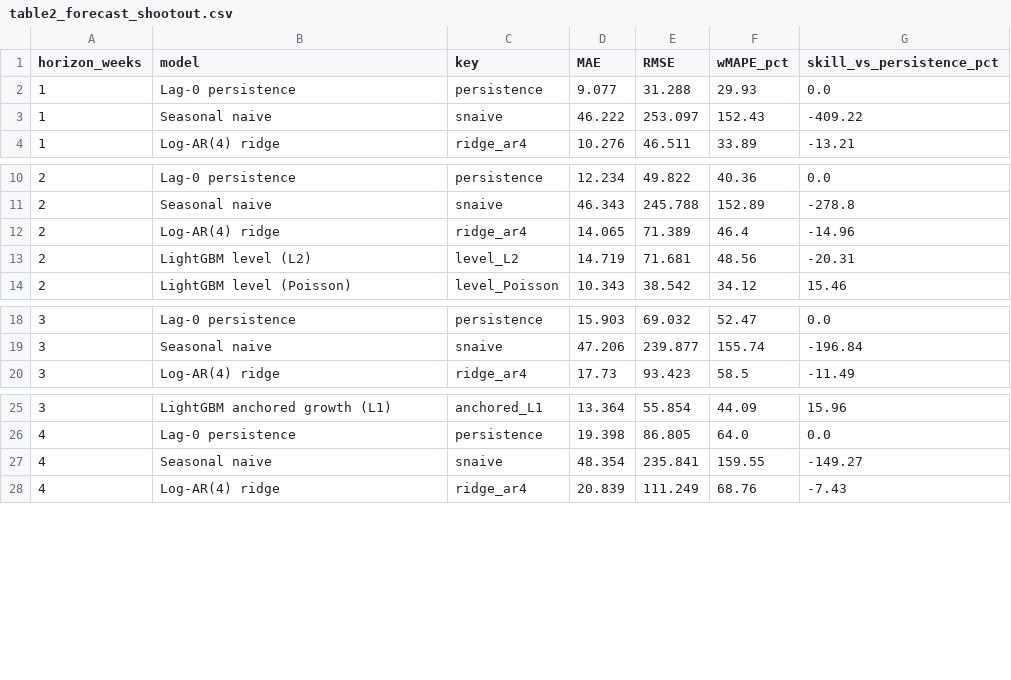
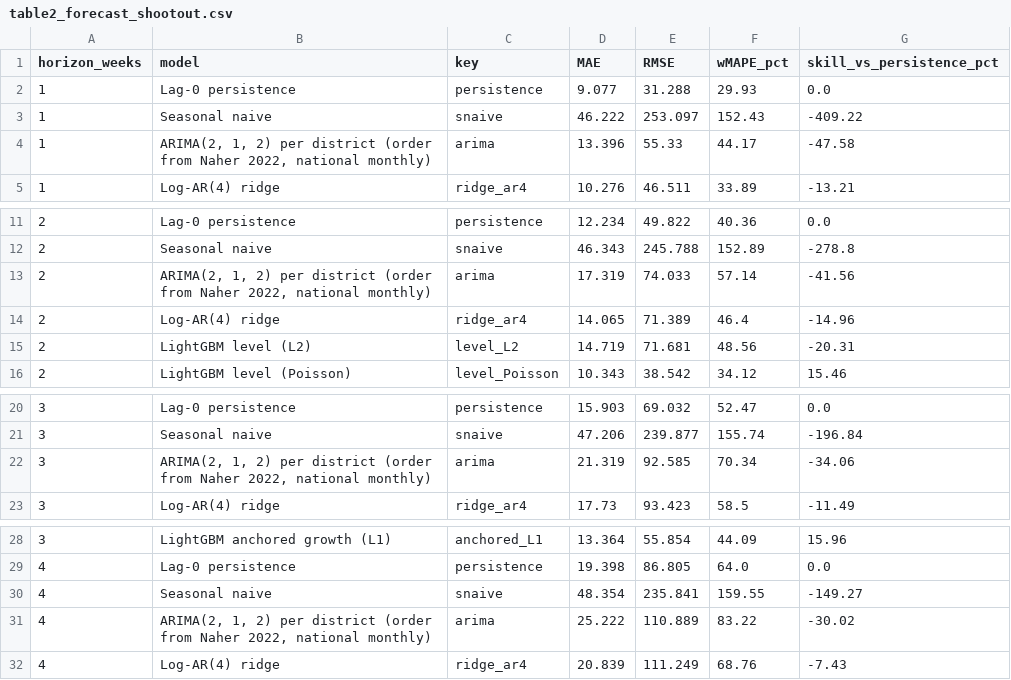
Before and after one commit to Raf1-alam/research_on_dengu, a CSV file: results/table2_forecast_shootout.csv, drawn as a sheet; only a part is shown, gaps mark what is left out.

```diff
--- a/results/table2_forecast_shootout.csv
+++ b/results/table2_forecast_shootout.csv
@@ -3,2 +3,3 @@ horizon_weeks,model,key,MAE,RMSE,wMAPE_pct,skill_vs_persistence_pct
 1,Seasonal naive,snaive,46.222,253.097,152.43,-409.22
+1,"ARIMA(2, 1, 2) per district (order from Naher 2022, national monthly)",arima,13.396,55.33,44.17,-47.58
 1,Log-AR(4) ridge,ridge_ar4,10.276,46.511,33.89,-13.21
@@ -11,2 +12,3 @@ horizon_weeks,model,key,MAE,RMSE,wMAPE_pct,skill_vs_persistence_pct
 2,Seasonal naive,snaive,46.343,245.788,152.89,-278.8
+2,"ARIMA(2, 1, 2) per district (order from Naher 2022, national monthly)",arima,17.319,74.033,57.14,-41.56
 2,Log-AR(4) ridge,ridge_ar4,14.065,71.389,46.4,-14.96
@@ -19,2 +21,3 @@ horizon_weeks,model,key,MAE,RMSE,wMAPE_pct,skill_vs_persistence_pct
 3,Seasonal naive,snaive,47.206,239.877,155.74,-196.84
+3,"ARIMA(2, 1, 2) per district (order from Naher 2022, national monthly)",arima,21.319,92.585,70.34,-34.06
 3,Log-AR(4) ridge,ridge_ar4,17.73,93.423,58.5,-11.49
@@ -27,2 +30,3 @@ horizon_weeks,model,key,MAE,RMSE,wMAPE_pct,skill_vs_persistence_pct
 4,Seasonal naive,snaive,48.354,235.841,159.55,-149.27
+4,"ARIMA(2, 1, 2) per district (order from Naher 2022, national monthly)",arima,25.222,110.889,83.22,-30.02
 4,Log-AR(4) ridge,ridge_ar4,20.839,111.249,68.76,-7.43
```
Also changed, not shown: results/table0_assumptions_register.csv, results/table3_uncertainty_on_deltas.csv, 10 other files.
